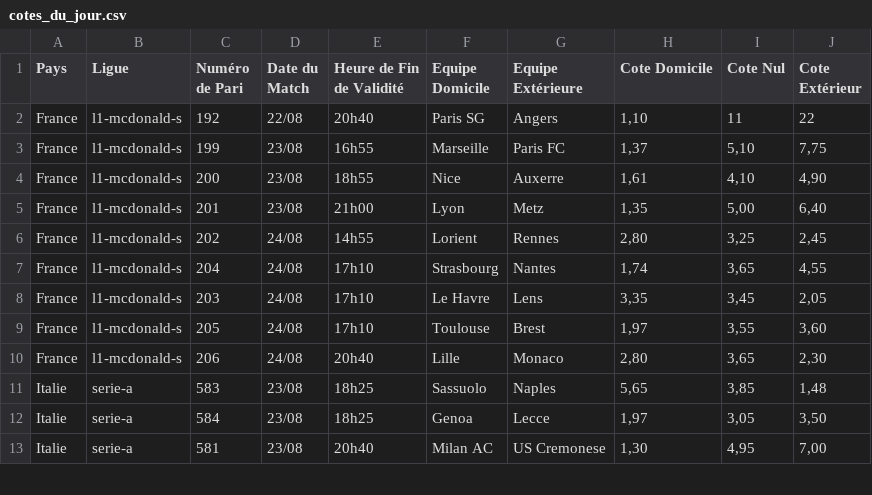
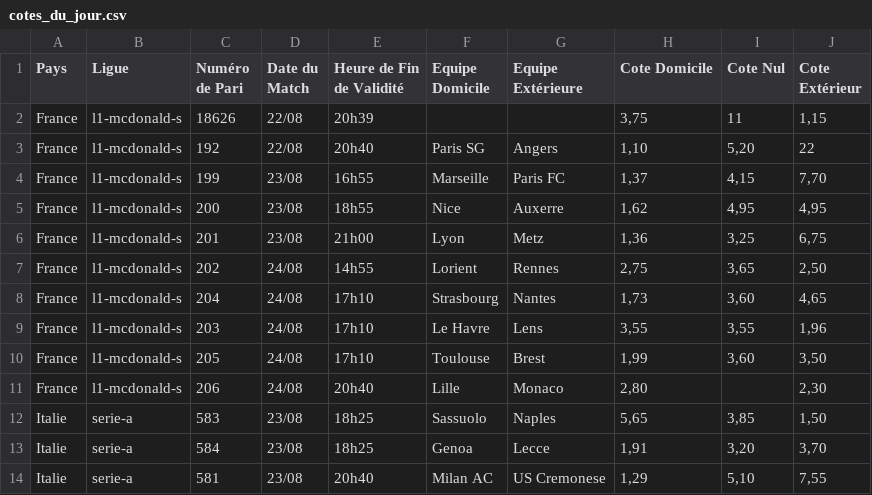
Before and after one commit to Metimer/Goalytics, a CSV file: cotes_du_jour.csv, drawn as a sheet; only a part is shown; the diff covers the shown part only.

Commit message:
Mise à jour des fichiers CSV des cotes

```diff
--- a/cotes_du_jour.csv
+++ b/cotes_du_jour.csv
@@ -1,13 +1,14 @@
 Pays,Ligue,Numéro de Pari,Date du Match,Heure de Fin de Validité,Equipe Domicile,Equipe Extérieure,Cote Domicile,Cote Nul,Cote Extérieur
-France,l1-mcdonald-s,192,22/08,20h40,Paris SG,Angers,"1,10",11,22
-France,l1-mcdonald-s,199,23/08,16h55,Marseille,Paris FC,"1,37","5,10","7,75"
-France,l1-mcdonald-s,200,23/08,18h55,Nice,Auxerre,"1,61","4,10","4,90"
-France,l1-mcdonald-s,201,23/08,21h00,Lyon,Metz,"1,35","5,00","6,40"
-France,l1-mcdonald-s,202,24/08,14h55,Lorient,Rennes,"2,80","3,25","2,45"
-France,l1-mcdonald-s,204,24/08,17h10,Strasbourg,Nantes,"1,74","3,65","4,55"
-France,l1-mcdonald-s,203,24/08,17h10,Le Havre,Lens,"3,35","3,45","2,05"
-France,l1-mcdonald-s,205,24/08,17h10,Toulouse,Brest,"1,97","3,55","3,60"
-France,l1-mcdonald-s,206,24/08,20h40,Lille,Monaco,"2,80","3,65","2,30"
-Italie,serie-a,583,23/08,18h25,Sassuolo,Naples,"5,65","3,85","1,48"
-Italie,serie-a,584,23/08,18h25,Genoa,Lecce,"1,97","3,05","3,50"
-Italie,serie-a,581,23/08,20h40,Milan AC,US Cremonese,"1,30","4,95","7,00"
+France,l1-mcdonald-s,18626,22/08,20h39,,,"3,75",11,"1,15"
+France,l1-mcdonald-s,192,22/08,20h40,Paris SG,Angers,"1,10","5,20",22
+France,l1-mcdonald-s,199,23/08,16h55,Marseille,Paris FC,"1,37","4,15","7,70"
+France,l1-mcdonald-s,200,23/08,18h55,Nice,Auxerre,"1,62","4,95","4,95"
+France,l1-mcdonald-s,201,23/08,21h00,Lyon,Metz,"1,36","3,25","6,75"
+France,l1-mcdonald-s,202,24/08,14h55,Lorient,Rennes,"2,75","3,65","2,50"
+France,l1-mcdonald-s,204,24/08,17h10,Strasbourg,Nantes,"1,73","3,60","4,65"
+France,l1-mcdonald-s,203,24/08,17h10,Le Havre,Lens,"3,55","3,55","1,96"
+France,l1-mcdonald-s,205,24/08,17h10,Toulouse,Brest,"1,99","3,60","3,50"
+France,l1-mcdonald-s,206,24/08,20h40,Lille,Monaco,"2,80",,"2,30"
+Italie,serie-a,583,23/08,18h25,Sassuolo,Naples,"5,65","3,85","1,50"
+Italie,serie-a,584,23/08,18h25,Genoa,Lecce,"1,91","3,20","3,70"
+Italie,serie-a,581,23/08,20h40,Milan AC,US Cremonese,"1,29","5,10","7,55"
```
Also changed, not shown: 73 edited cells elsewhere in this file.
